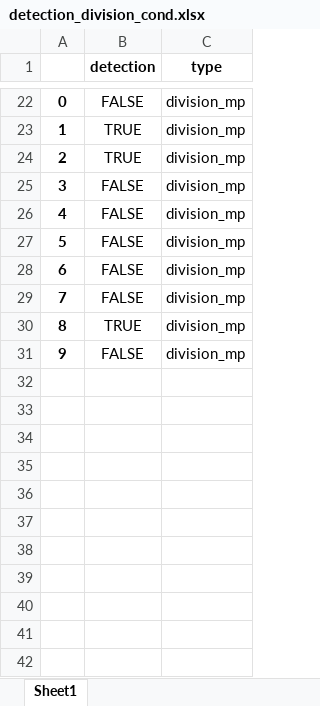
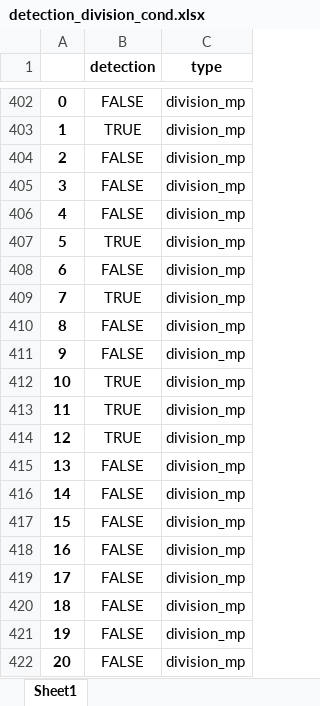
Before and after one commit to davidbestue/bump_att_misd, an Excel workbook: detection_division_cond.xlsx, sheet Sheet1, drawn as a sheet; only a part is shown, gaps mark what is left out; values as stored, in another font and other column widths than the file's, no borders; addresses are those after the commit; the diff covers the shown part only; the diff names each change by its address in the sheet, - before the commit and + after, or states it on an @@ line.

```diff
--- a/detection_division_cond.xlsx (sheet Sheet1)
+++ b/detection_division_cond.xlsx (sheet Sheet1)
-B404 (detection): TRUE
+B404 (detection): FALSE
-B407 (detection): FALSE
+B407 (detection): TRUE
-B409 (detection): FALSE
+B409 (detection): TRUE
-B410 (detection): TRUE
+B410 (detection): FALSE
+row 412: 10 | TRUE | division_mp
+row 413: 11 | TRUE | division_mp
+row 414: 12 | TRUE | division_mp
+row 415: 13 | FALSE | division_mp
+row 416: 14 | FALSE | division_mp
+row 417: 15 | FALSE | division_mp
+row 418: 16 | FALSE | division_mp
+row 419: 17 | FALSE | division_mp
+row 420: 18 | FALSE | division_mp
+row 421: 19 | FALSE | division_mp
+row 422: 20 | FALSE | division_mp
```
Also changed, not shown: 559 added rows and 2 edited cells elsewhere in this sheet, 1 other file.
